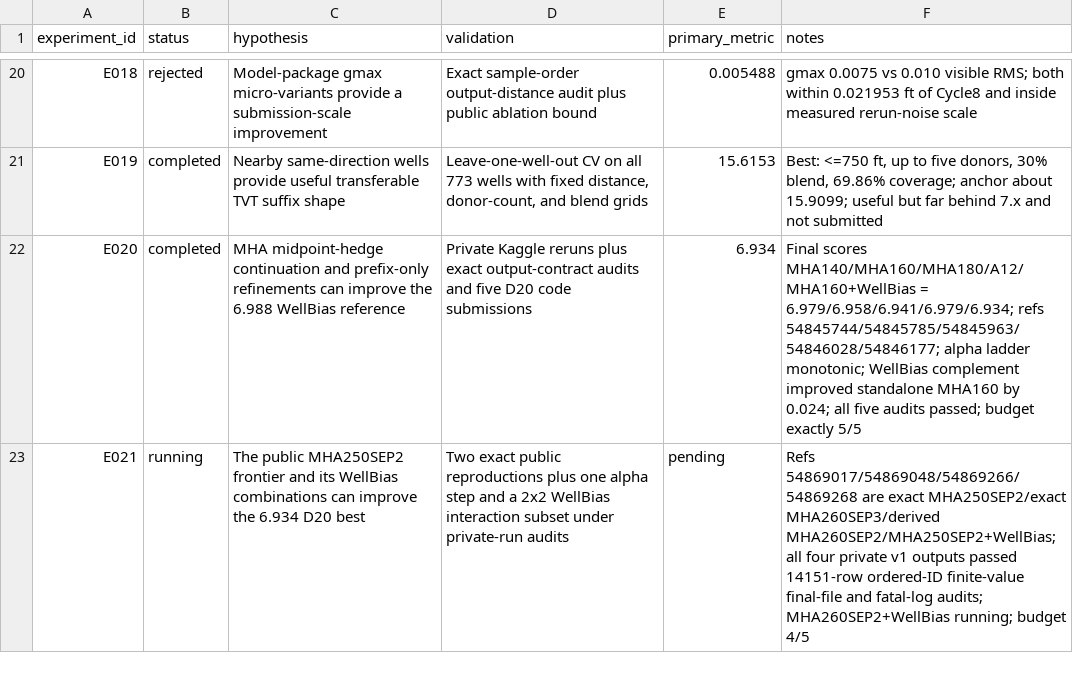
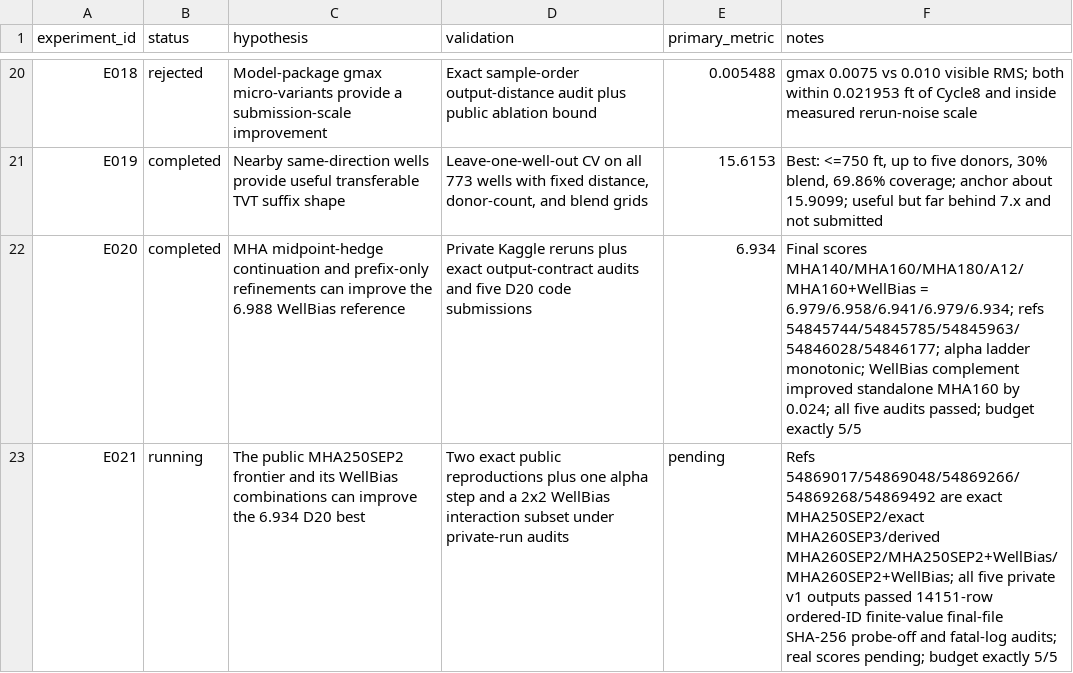
Before and after one commit to whzy3185/kaggleROG, a CSV file: experiments/EXPERIMENT_LOG.csv, drawn as a sheet; only a part is shown, gaps mark what is left out.

Commit message:
Complete audited D21 submission budget

```diff
--- a/experiments/EXPERIMENT_LOG.csv
+++ b/experiments/EXPERIMENT_LOG.csv
@@ -22,2 +22,2 @@ E019,completed,"Nearby same-direction wells provide useful transferable TVT suff
 E020,completed,"MHA midpoint-hedge continuation and prefix-only refinements can improve the 6.988 WellBias reference","Private Kaggle reruns plus exact output-contract audits and five D20 code submissions",6.934,"Final scores MHA140/MHA160/MHA180/A12/MHA160+WellBias = 6.979/6.958/6.941/6.979/6.934; refs 54845744/54845785/54845963/54846028/54846177; alpha ladder monotonic; WellBias complement improved standalone MHA160 by 0.024; all five audits passed; budget exactly 5/5"
-E021,running,"The public MHA250SEP2 frontier and its WellBias combinations can improve the 6.934 D20 best","Two exact public reproductions plus one alpha step and a 2x2 WellBias interaction subset under private-run audits",pending,"Refs 54869017/54869048/54869266/54869268 are exact MHA250SEP2/exact MHA260SEP3/derived MHA260SEP2/MHA250SEP2+WellBias; all four private v1 outputs passed 14151-row ordered-ID finite-value final-file and fatal-log audits; MHA260SEP2+WellBias running; budget 4/5"
+E021,running,"The public MHA250SEP2 frontier and its WellBias combinations can improve the 6.934 D20 best","Two exact public reproductions plus one alpha step and a 2x2 WellBias interaction subset under private-run audits",pending,"Refs 54869017/54869048/54869266/54869268/54869492 are exact MHA250SEP2/exact MHA260SEP3/derived MHA260SEP2/MHA250SEP2+WellBias/MHA260SEP2+WellBias; all five private v1 outputs passed 14151-row ordered-ID finite-value final-file SHA-256 probe-off and fatal-log audits; real scores pending; budget exactly 5/5"
```
Also changed, not shown: 3 other files.
